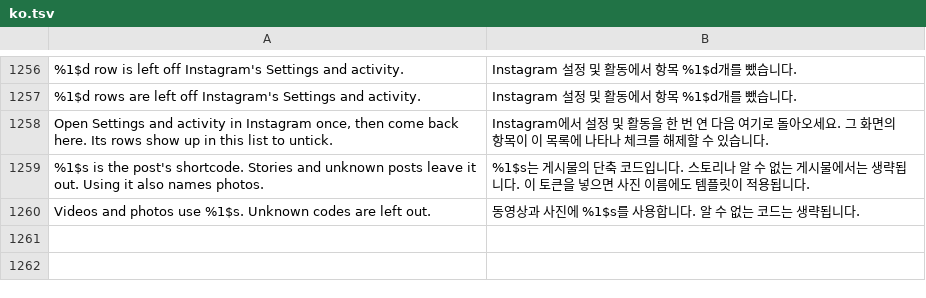
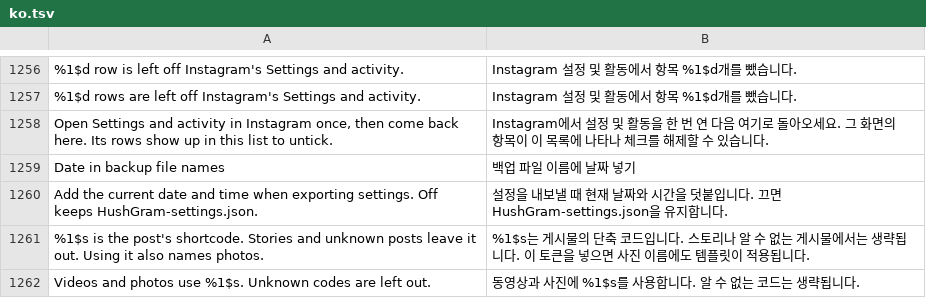
Before and after one commit to Aholicknight/HushGram, a TSV file: extensions/shared/library/src/main/l10n/ko.tsv, drawn as a sheet; only a part is shown, gaps mark what is left out; the diff names each change by its address in the sheet, - before the commit and + after, or states it on an @@ line.

Commit message:
feat: add dates to settings backup names
Offer the current local date and time as an optional suffix for backup
exports. Keep the existing filename by default and save the choice in
the typed backup.
Update the export test's eight-key expectation for the new portable
setting and assert its false default.

Refs #324

```diff
--- a/extensions/shared/library/src/main/l10n/ko.tsv
+++ b/extensions/shared/library/src/main/l10n/ko.tsv
+row 1259: Date in backup file names | 백업 파일 이름에 날짜 넣기
+row 1260: Add the current date and time when exporting settings. Off keeps HushGram-settings.json. | 설정을 내보낼 때 현재 날짜와 시간을 덧붙입니다. 끄면 HushGram-settings.json을 유지합니다.
```
Also changed, not shown: extensions/shared/library/src/main/l10n/de.tsv, extensions/shared/library/src/main/l10n/es.tsv, 15 other files.
